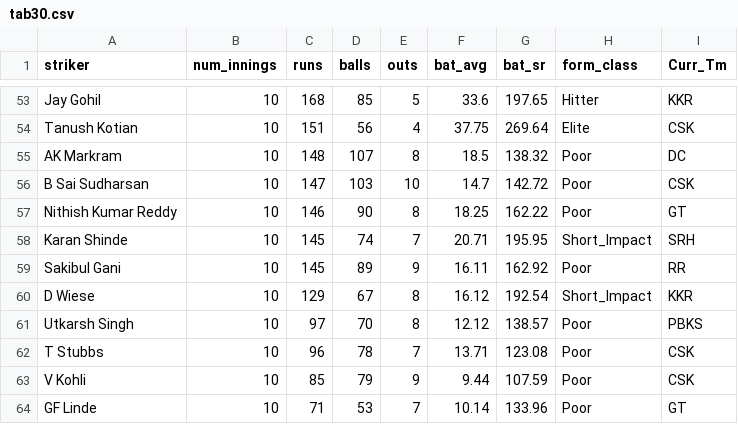
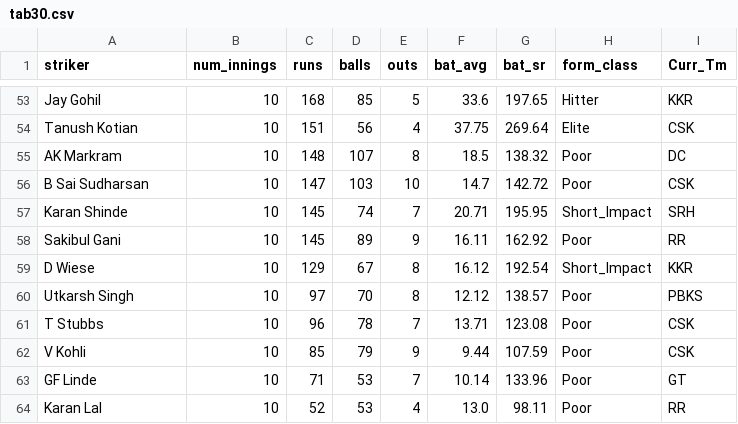
Before and after one commit to RoumyaDas/SPL, a CSV file: SPL/data/special_stats/tab30.csv, drawn as a sheet; only a part is shown, gaps mark what is left out; the shorter side is filled out with more unchanged rows.

Commit message:
S08 tabs + form reset some

```diff
--- a/SPL/data/special_stats/tab30.csv
+++ b/SPL/data/special_stats/tab30.csv
@@ -56,3 +56,2 @@ AK Markram,10,148,107,8,18.5,138.32,Poor,DC
 B Sai Sudharsan,10,147,103,10,14.7,142.72,Poor,CSK
-Nithish Kumar Reddy,10,146,90,8,18.25,162.22,Poor,GT
 Karan Shinde,10,145,74,7,20.71,195.95,Short_Impact,SRH
```
Also changed, not shown: SPL/data/special_stats/tab12.csv, SPL/data/special_stats/tab13.csv, 3 other files.
